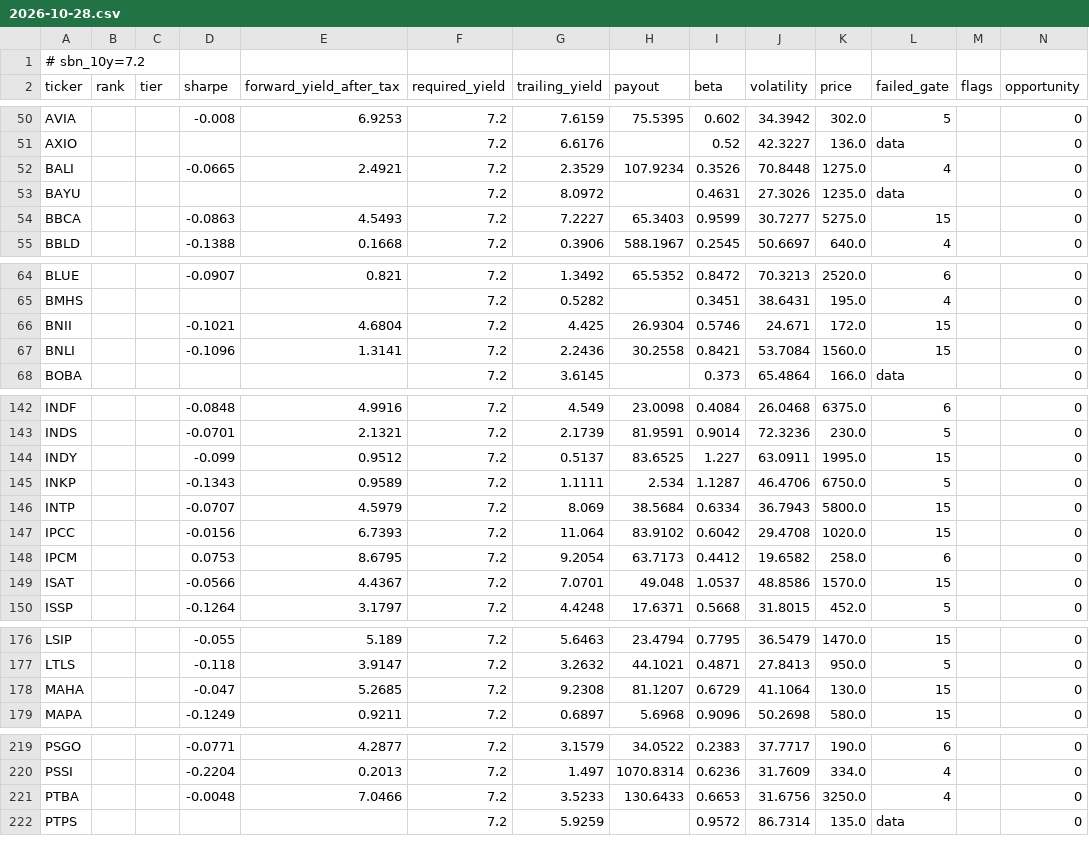
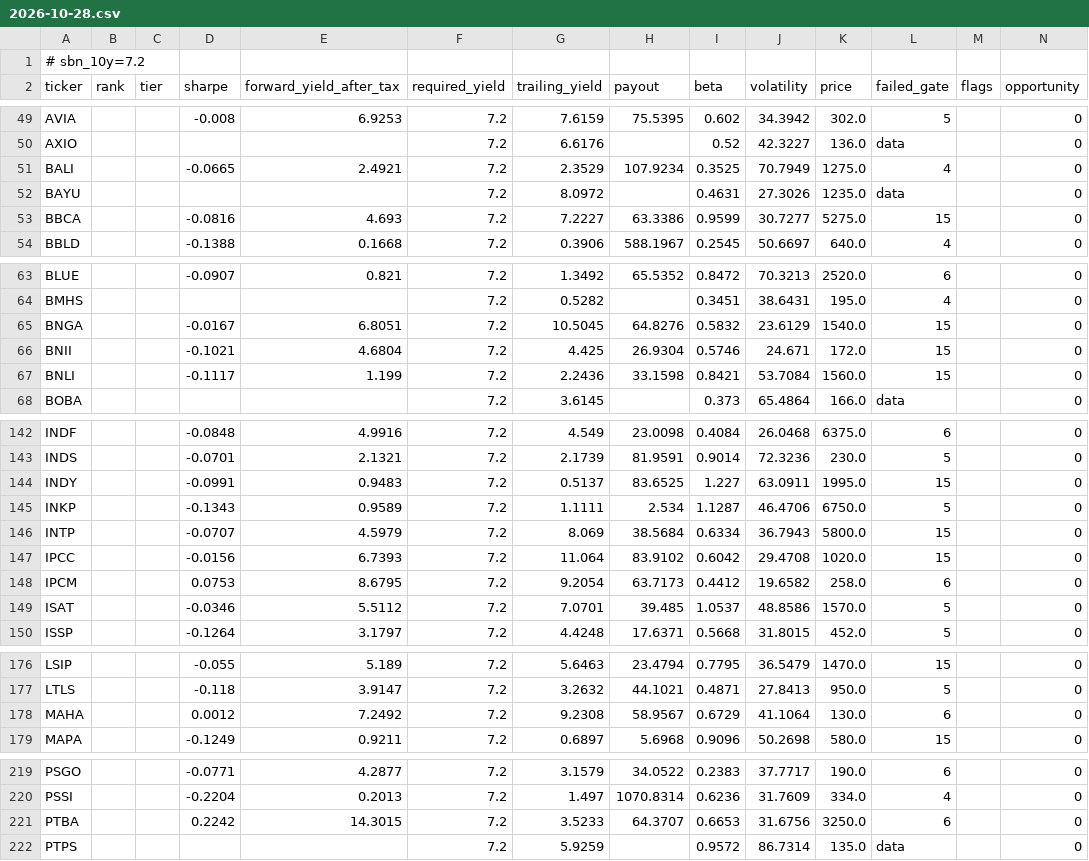
Before and after one commit to LordsLumingz/ZaksDevidendScanner, a CSV file: history/daily/2026-10-28.csv, drawn as a sheet; only a part is shown, gaps mark what is left out; the diff covers the shown part only.

```diff
--- a/history/daily/2026-10-28.csv
+++ b/history/daily/2026-10-28.csv
@@ -51,5 +50,5 @@ AVIA,,,-0.008,6.9253,7.2,7.6159,75.5395,0.602,34.3942,302.0,5,,0
 AXIO,,,,,7.2,6.6176,,0.52,42.3227,136.0,data,,0
-BALI,,,-0.0665,2.4921,7.2,2.3529,107.9234,0.3526,70.8448,1275.0,4,,0
+BALI,,,-0.0665,2.4921,7.2,2.3529,107.9234,0.3525,70.7949,1275.0,4,,0
 BAYU,,,,,7.2,8.0972,,0.4631,27.3026,1235.0,data,,0
-BBCA,,,-0.0863,4.5493,7.2,7.2227,65.3403,0.9599,30.7277,5275.0,15,,0
+BBCA,,,-0.0816,4.693,7.2,7.2227,63.3386,0.9599,30.7277,5275.0,15,,0
 BBLD,,,-0.1388,0.1668,7.2,0.3906,588.1967,0.2545,50.6697,640.0,4,,0
@@ -65,4 +64,5 @@ BLUE,,,-0.0907,0.821,7.2,1.3492,65.5352,0.8472,70.3213,2520.0,6,,0
 BMHS,,,,,7.2,0.5282,,0.3451,38.6431,195.0,4,,0
+BNGA,,,-0.0167,6.8051,7.2,10.5045,64.8276,0.5832,23.6129,1540.0,15,,0
 BNII,,,-0.1021,4.6804,7.2,4.425,26.9304,0.5746,24.671,172.0,15,,0
-BNLI,,,-0.1096,1.3141,7.2,2.2436,30.2558,0.8421,53.7084,1560.0,15,,0
+BNLI,,,-0.1117,1.199,7.2,2.2436,33.1598,0.8421,53.7084,1560.0,15,,0
 BOBA,,,,,7.2,3.6145,,0.373,65.4864,166.0,data,,0
@@ -143,3 +143,3 @@ INDF,,,-0.0848,4.9916,7.2,4.549,23.0098,0.4084,26.0468,6375.0,6,,0
 INDS,,,-0.0701,2.1321,7.2,2.1739,81.9591,0.9014,72.3236,230.0,5,,0
-INDY,,,-0.099,0.9512,7.2,0.5137,83.6525,1.227,63.0911,1995.0,15,,0
+INDY,,,-0.0991,0.9483,7.2,0.5137,83.6525,1.227,63.0911,1995.0,15,,0
 INKP,,,-0.1343,0.9589,7.2,1.1111,2.534,1.1287,46.4706,6750.0,5,,0
@@ -148,3 +148,3 @@ IPCC,,,-0.0156,6.7393,7.2,11.064,83.9102,0.6042,29.4708,1020.0,15,,0
 IPCM,,,0.0753,8.6795,7.2,9.2054,63.7173,0.4412,19.6582,258.0,6,,0
-ISAT,,,-0.0566,4.4367,7.2,7.0701,49.048,1.0537,48.8586,1570.0,15,,0
+ISAT,,,-0.0346,5.5112,7.2,7.0701,39.485,1.0537,48.8586,1570.0,5,,0
 ISSP,,,-0.1264,3.1797,7.2,4.4248,17.6371,0.5668,31.8015,452.0,5,,0
@@ -177,3 +177,3 @@ LSIP,,,-0.055,5.189,7.2,5.6463,23.4794,0.7795,36.5479,1470.0,15,,0
 LTLS,,,-0.118,3.9147,7.2,3.2632,44.1021,0.4871,27.8413,950.0,5,,0
-MAHA,,,-0.047,5.2685,7.2,9.2308,81.1207,0.6729,41.1064,130.0,15,,0
+MAHA,,,0.0012,7.2492,7.2,9.2308,58.9567,0.6729,41.1064,130.0,6,,0
 MAPA,,,-0.1249,0.9211,7.2,0.6897,5.6968,0.9096,50.2698,580.0,15,,0
@@ -220,3 +220,3 @@ PSGO,,,-0.0771,4.2877,7.2,3.1579,34.0522,0.2383,37.7717,190.0,6,,0
 PSSI,,,-0.2204,0.2013,7.2,1.497,1070.8314,0.6236,31.7609,334.0,4,,0
-PTBA,,,-0.0048,7.0466,7.2,3.5233,130.6433,0.6653,31.6756,3250.0,4,,0
+PTBA,,,0.2242,14.3015,7.2,3.5233,64.3707,0.6653,31.6756,3250.0,6,,0
 PTPS,,,,,7.2,5.9259,,0.9572,86.7314,135.0,data,,0
```
Also changed, not shown: 1 added row, 2 removed rows and 41 edited cells elsewhere in this file.
